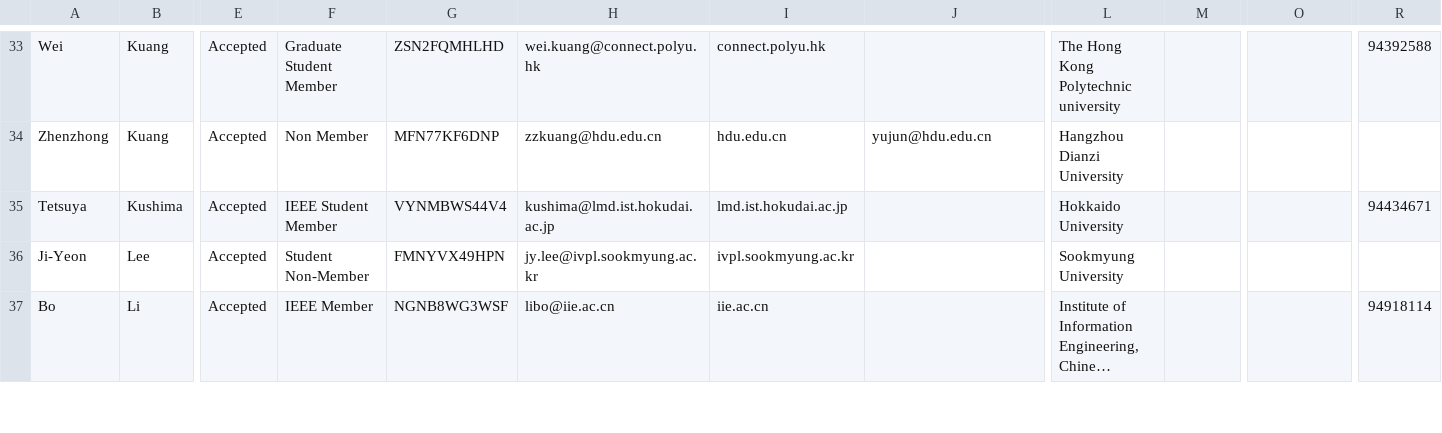
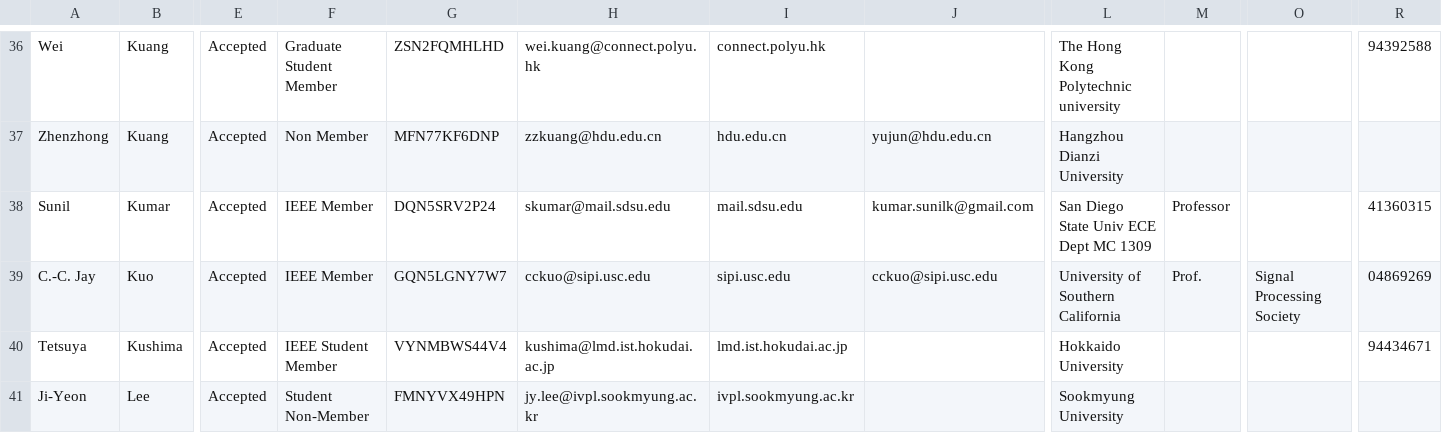
Before and after one commit to gbudiman/icme2018, a CSV file: app/models/cvent.csv, drawn as a sheet; only a part is shown, gaps mark what is left out; the shorter side is filled out with more unchanged rows; long unchanged cells end in …; rows hold the shown columns only; the diff covers the shown part only; the diff names each change by its address in the sheet, - before the commit and + after, or states it on an @@ line.

Commit message:
Added industry panels, update cvent

```diff
--- a/app/models/cvent.csv
+++ b/app/models/cvent.csv
+row 38: Sunil | Kumar | Accepted | IEEE Member | DQN5SRV2P24 | skumar@mail.sdsu.edu | mail.sdsu.edu | kumar.sunilk@gmail.com | San Diego State Univ ECE Dept MC 1309 | Professor |  | 41360315
+row 39: C.-C. Jay | Kuo | Accepted | IEEE Member | GQN5LGNY7W7 | cckuo@sipi.usc.edu | sipi.usc.edu | cckuo@sipi.usc.edu | University of Southern California | Prof. | Signal Processing Society | 04869269
```
Also changed, not shown: 8 added rows and 3 edited cells elsewhere in this file, 3 other files.
